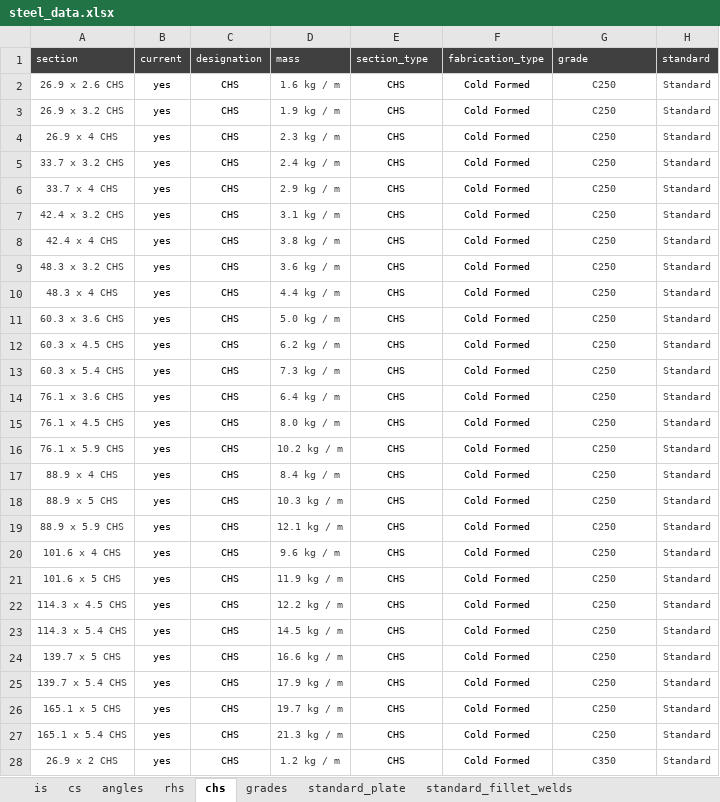
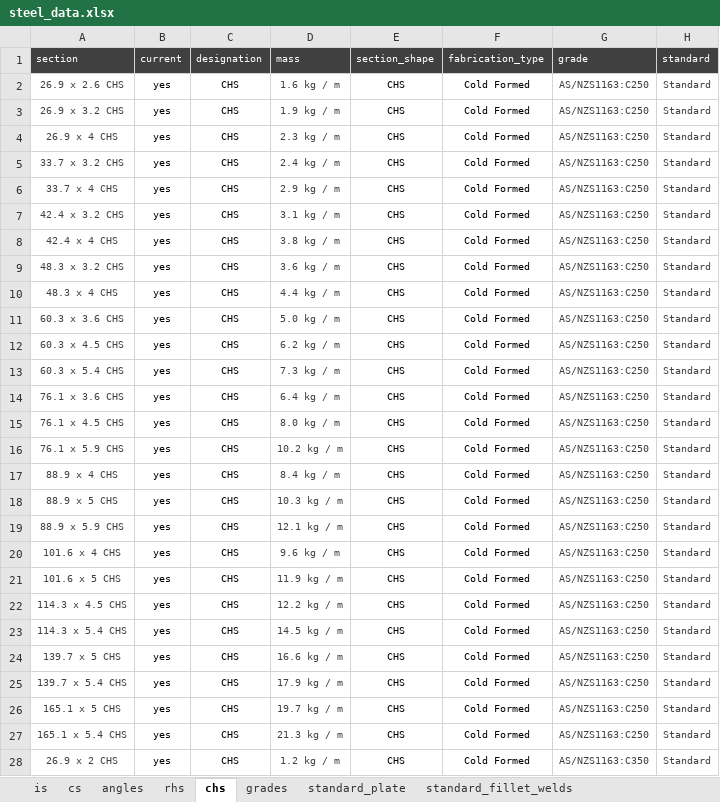
Before and after one commit to skane88/utilityscripts, an Excel workbook: data/steel_data.xlsx, sheet chs, drawn as a sheet; only a part is shown; values as stored, in another font and other column widths than the file's, no borders; table styles not drawn; the diff covers the shown part only; the diff names each change by its address in the sheet, - before the commit and + after, or states it on an @@ line.

Commit message:
add CHS sections into steel.py

```diff
--- a/data/steel_data.xlsx (sheet chs)
+++ b/data/steel_data.xlsx (sheet chs)
-E1: section_type
+E1: section_shape
-G2:G27 (grade): C250
+G2:G27 (grade): AS/NZS1163:C250
-G28 (grade): C350
+G28 (grade): AS/NZS1163:C350
```
Also changed, not shown: 46 edited cells elsewhere in this sheet, 1 other file.
